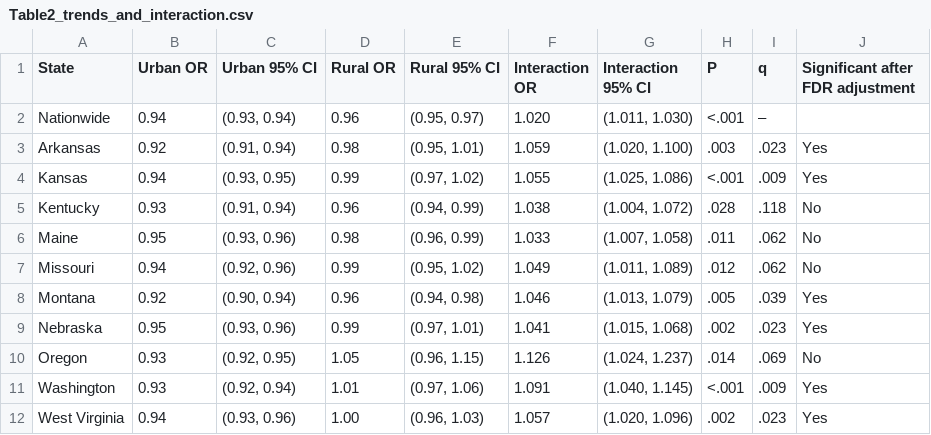
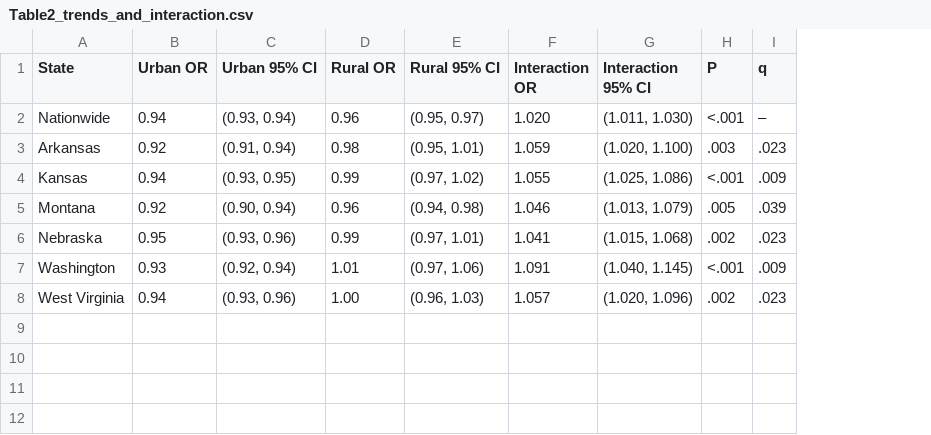
Before and after one commit to rulm0000/urban-rural-smoking-brfss, a CSV file: output/tables/Table2_trends_and_interaction.csv, drawn as a sheet; the diff names each change by its address in the sheet, - before the commit and + after, or states it on an @@ line.

```diff
--- a/output/tables/Table2_trends_and_interaction.csv
+++ b/output/tables/Table2_trends_and_interaction.csv
-column J (Significant after FDR adjustment), rows 3-4: Yes | Yes; rows 8-9: Yes | Yes; rows 11-12: Yes | Yes
-row 5: Kentucky | 0.93 | (0.91, 0.94) | 0.96 | (0.94, 0.99) | 1.038 | (1.004, 1.072) | .028 | .118 | No
-row 6: Maine | 0.95 | (0.93, 0.96) | 0.98 | (0.96, 0.99) | 1.033 | (1.007, 1.058) | .011 | .062 | No
-row 7: Missouri | 0.94 | (0.92, 0.96) | 0.99 | (0.95, 1.02) | 1.049 | (1.011, 1.089) | .012 | .062 | No
-row 10: Oregon | 0.93 | (0.92, 0.95) | 1.05 | (0.96, 1.15) | 1.126 | (1.024, 1.237) | .014 | .069 | No
```
Also changed, not shown: output/models/fig2_plotted_values.csv, output/models/state_quadratic.csv, 27 other files.
